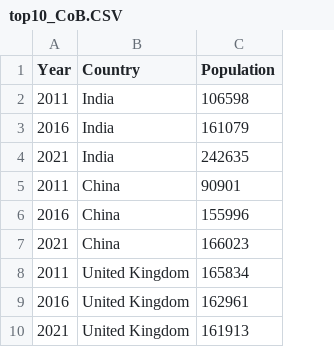
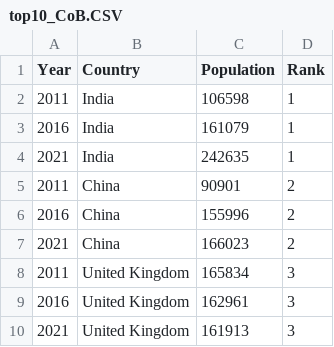
Before and after one commit to yaoyangdi/2021_melcensus_dataviz, a CSV file: visualisation2/data/top10_CoB.CSV, drawn as a sheet; only a part is shown; the diff names each change by its address in the sheet, - before the commit and + after, or states it on an @@ line.

Commit message:
data updates

```diff
--- a/visualisation2/data/top10_CoB.CSV
+++ b/visualisation2/data/top10_CoB.CSV
+column D (Rank), rows 2-10: 1 | 1 | 1 | 2 | 2 | 2 | 3 | 3 | 3
```
Also changed, not shown: 1 other file.
